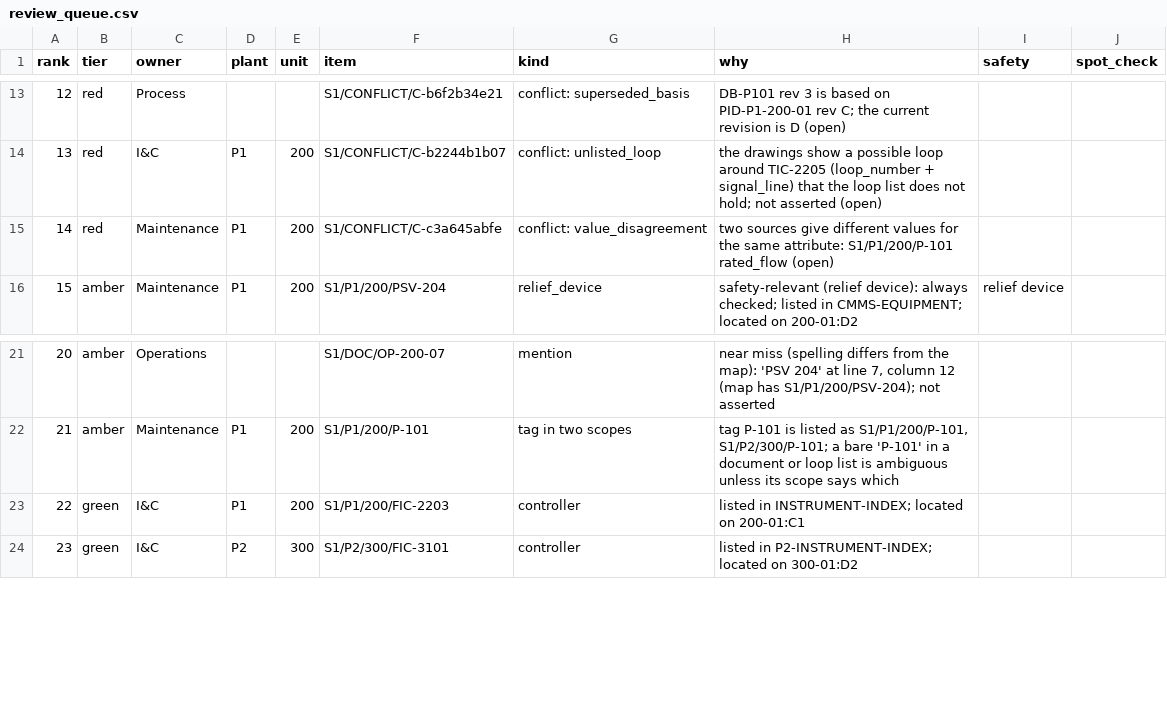
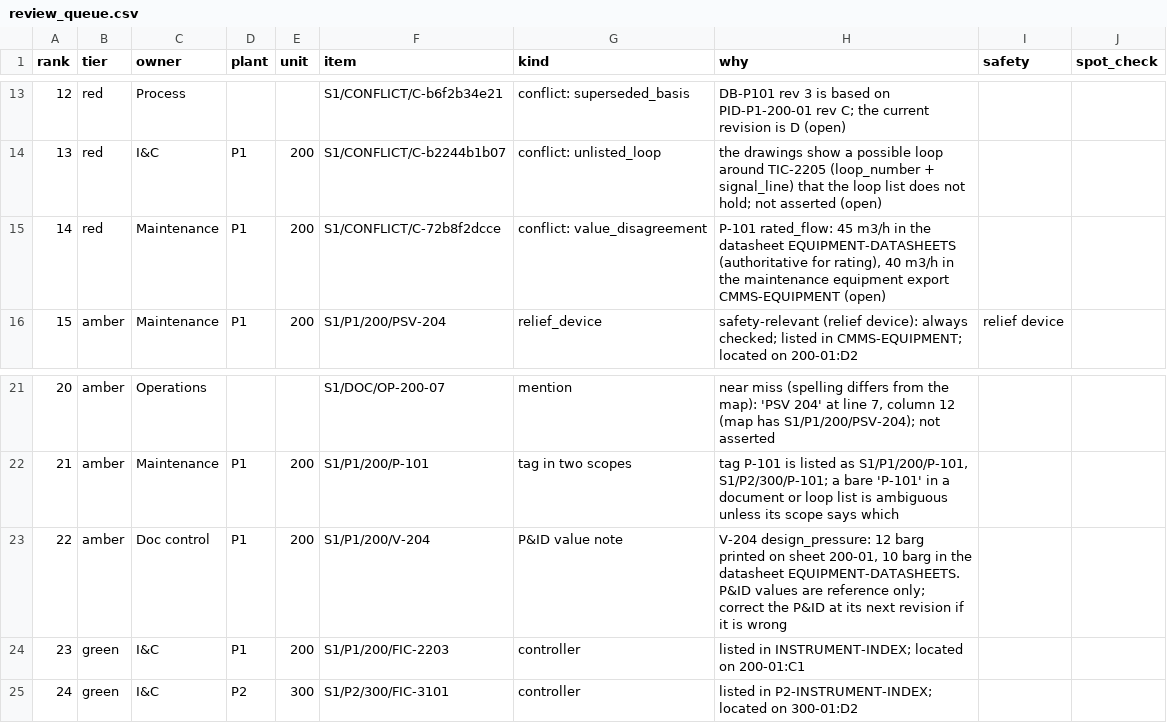
Before and after one commit to steve-vitale/engineering-context-toolkit, a CSV file: examples/one-map/expected/after-review/queues/review_queue.csv, drawn as a sheet; only a part is shown, gaps mark what is left out; addresses are those after the commit; the diff names each change by its address in the sheet, - before the commit and + after, or states it on an @@ line.

```diff
--- a/examples/one-map/expected/after-review/queues/review_queue.csv
+++ b/examples/one-map/expected/after-review/queues/review_queue.csv
-F15 (item): S1/CONFLICT/C-c3a645abfe
+F15 (item): S1/CONFLICT/C-72b8f2dcce
-H15 (why): two sources give different values for the same attribute: S1/P1/200/P-101 rated_flow (open)
+H15 (why): P-101 rated_flow: 45 m3/h in the datasheet EQUIPMENT-DATASHEETS (authoritative for rating), 40 m3/h in the maintenance equipment export CMMS-EQUIPMENT (open)
+row 23: 22 | amber | Doc control | P1 | 200 | S1/P1/200/V-204 | P&ID value note | V-204 design_pressure: 12 barg printed on sheet 200-01, 10 barg in the datasheet EQUIPMENT-DATASHEETS. P&ID values are reference only; correct the P&ID at its next revision if it is wrong
@@ column A (rank) renumbered from row 24 down @@
```
Also changed, not shown: examples/one-map/expected/after-review/queues/by-plant/p1.csv, examples/one-map/expected/after-review/queues/by-unit/p1-200.csv, 55 other files.
